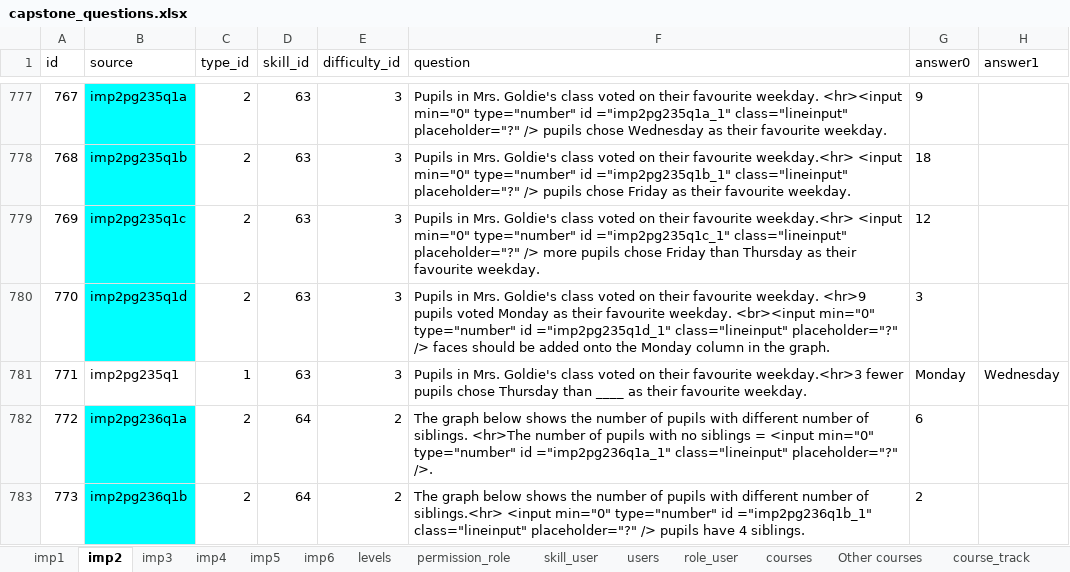
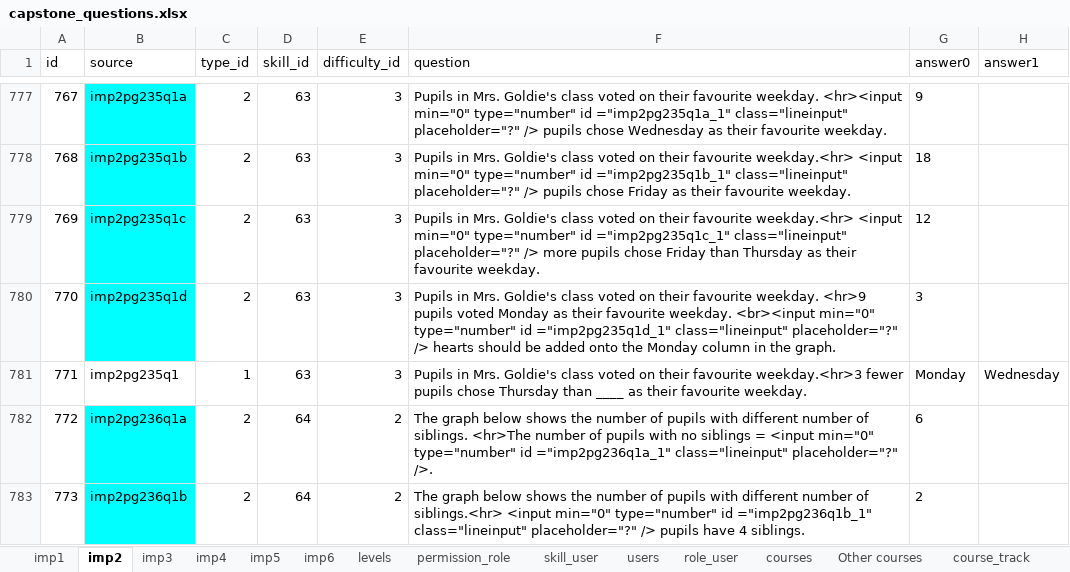
Before and after one commit to 2ppaamm/apiprod, an Excel workbook: public/capstone_questions.xlsx, sheet imp2, drawn as a sheet; only a part is shown, gaps mark what is left out; values as stored, in another font and other column widths than the file's, no borders; the diff names each change by its address in the sheet, - before the commit and + after, or states it on an @@ line.

```diff
--- a/public/capstone_questions.xlsx (sheet imp2)
+++ b/public/capstone_questions.xlsx (sheet imp2)
-F780 (question): …placeholder="?" /> faces should be…
+F780 (question): …placeholder="?" /> hearts should be…
```
Also changed, not shown: sheet imp6, sheet track_user, sheet role_user, sheet imp5, sheet imp3, sheet imp4, 3 other files.
